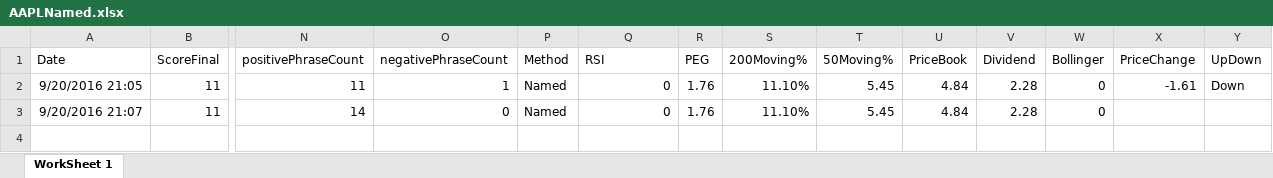
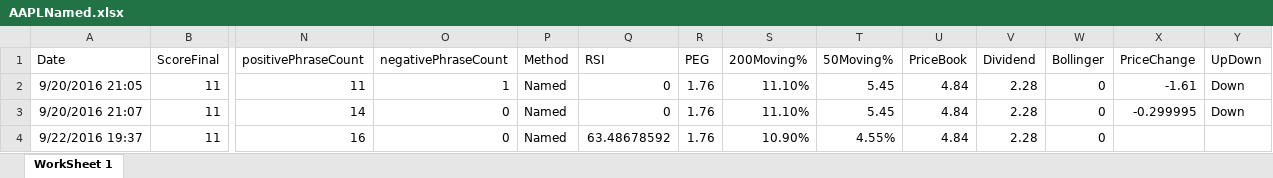
Before and after one commit to adnangumus/StockPredictor, an Excel workbook: StockPredictor/bin/Debug/Packages/Data/AAPL/AAPLNamed.xlsx, sheet WorkSheet 1, drawn as a sheet; only a part is shown, gaps mark what is left out; values as stored, in another font and other column widths than the file's, no borders; rows hold the shown columns only; the diff names each change by its address in the sheet, - before the commit and + after, or states it on an @@ line.

```diff
--- a/StockPredictor/bin/Debug/Packages/Data/AAPL/AAPLNamed.xlsx (sheet WorkSheet 1)
+++ b/StockPredictor/bin/Debug/Packages/Data/AAPL/AAPLNamed.xlsx (sheet WorkSheet 1)
-X3 (PriceChange): (empty)
+X3 (PriceChange): -0.299995
-Y3 (UpDown): (empty)
+Y3 (UpDown): Down
+row 4: 9/22/2016 19:37 | 11 | 16 | 0 | Named | 63.48678592 | 1.76 | 10.90% | 4.55% | 4.84 | 2.28 | 0
```
Also changed, not shown: StockPredictor/bin/Debug/Packages/Data/AAPL/AAPLBag.xlsx, StockPredictor/bin/Debug/Packages/Data/AAPL/AAPLNoun.xlsx, 36 other files.
